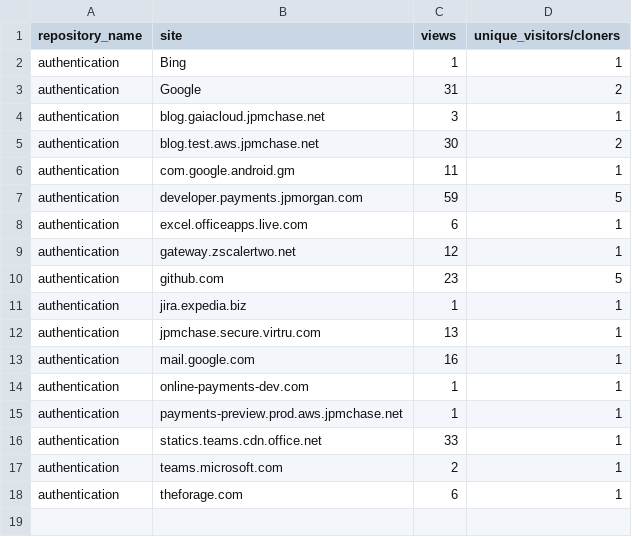
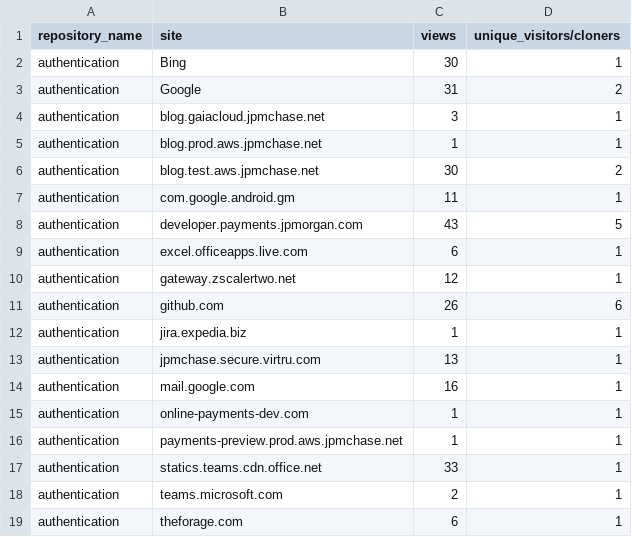
Before and after one commit to jpmorgan-payments/authentication, a CSV file: metrics/referrer-stats-sorted.csv, drawn as a sheet.

```diff
--- a/metrics/referrer-stats-sorted.csv
+++ b/metrics/referrer-stats-sorted.csv
@@ -1,11 +1,12 @@
 repository_name,site,views,unique_visitors/cloners
-authentication,Bing,1,1
+authentication,Bing,30,1
 authentication,Google,31,2
 authentication,blog.gaiacloud.jpmchase.net,3,1
+authentication,blog.prod.aws.jpmchase.net,1,1
 authentication,blog.test.aws.jpmchase.net,30,2
 authentication,com.google.android.gm,11,1
-authentication,developer.payments.jpmorgan.com,59,5
+authentication,developer.payments.jpmorgan.com,43,5
 authentication,excel.officeapps.live.com,6,1
 authentication,gateway.zscalertwo.net,12,1
-authentication,github.com,23,5
+authentication,github.com,26,6
 authentication,jira.expedia.biz,1,1
```
Also changed, not shown: metrics/clone-stats-sorted.csv, metrics/clone-stats.csv, 3 other files.
